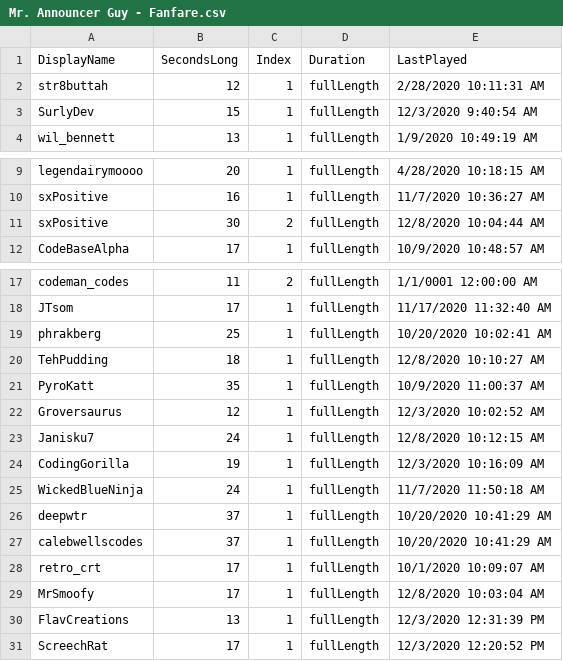
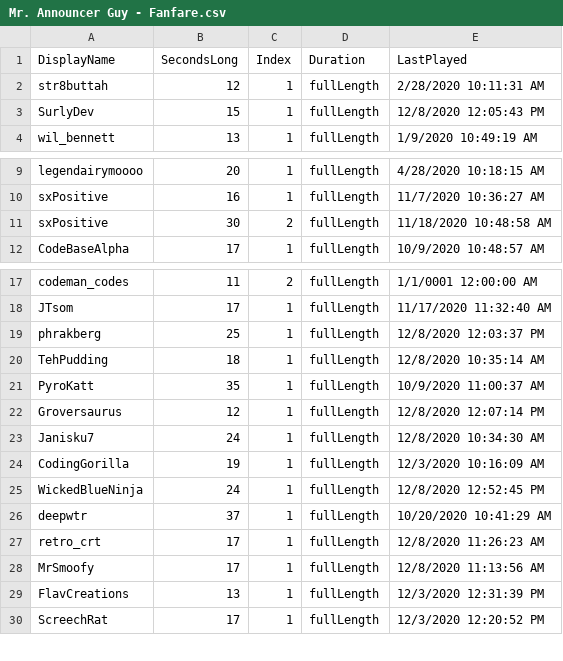
Before and after one commit to MillerMark/MrAnnouncerBot, a CSV file: MrAnnouncerBot/Data/Mr. Announcer Guy - Fanfare.csv, drawn as a sheet; only a part is shown, gaps mark what is left out.

```diff
--- a/MrAnnouncerBot/Data/Mr. Announcer Guy - Fanfare.csv
+++ b/MrAnnouncerBot/Data/Mr. Announcer Guy - Fanfare.csv
@@ -2,3 +2,3 @@ DisplayName,SecondsLong,Index,Duration,LastPlayed
 str8buttah,12,1,fullLength,2/28/2020 10:11:31 AM
-SurlyDev,15,1,fullLength,12/3/2020 9:40:54 AM
+SurlyDev,15,1,fullLength,12/8/2020 12:05:43 PM
 wil_bennett,13,1,fullLength,1/9/2020 10:49:19 AM
@@ -10,3 +10,3 @@ legendairymoooo,20,1,fullLength,4/28/2020 10:18:15 AM
 sxPositive,16,1,fullLength,11/7/2020 10:36:27 AM
-sxPositive,30,2,fullLength,12/8/2020 10:04:44 AM
+sxPositive,30,2,fullLength,11/18/2020 10:48:58 AM
 CodeBaseAlpha,17,1,fullLength,10/9/2020 10:48:57 AM
@@ -18,13 +18,12 @@ codeman_codes,11,2,fullLength,1/1/0001 12:00:00 AM
 JTsom,17,1,fullLength,11/17/2020 11:32:40 AM
-phrakberg,25,1,fullLength,10/20/2020 10:02:41 AM
-TehPudding,18,1,fullLength,12/8/2020 10:10:27 AM
+phrakberg,25,1,fullLength,12/8/2020 12:03:37 PM
+TehPudding,18,1,fullLength,12/8/2020 10:35:14 AM
 PyroKatt,35,1,fullLength,10/9/2020 11:00:37 AM
-Groversaurus,12,1,fullLength,12/3/2020 10:02:52 AM
-Janisku7,24,1,fullLength,12/8/2020 10:12:15 AM
+Groversaurus,12,1,fullLength,12/8/2020 12:07:14 PM
+Janisku7,24,1,fullLength,12/8/2020 10:34:30 AM
 CodingGorilla,19,1,fullLength,12/3/2020 10:16:09 AM
-WickedBlueNinja,24,1,fullLength,11/7/2020 11:50:18 AM
+WickedBlueNinja,24,1,fullLength,12/8/2020 12:52:45 PM
 deepwtr,37,1,fullLength,10/20/2020 10:41:29 AM
-calebwellscodes,37,1,fullLength,10/20/2020 10:41:29 AM
-retro_crt,17,1,fullLength,10/1/2020 10:09:07 AM
-MrSmoofy,17,1,fullLength,12/8/2020 10:03:04 AM
+retro_crt,17,1,fullLength,12/8/2020 11:26:23 AM
+MrSmoofy,17,1,fullLength,12/8/2020 11:13:56 AM
 FlavCreations,13,1,fullLength,12/3/2020 12:31:39 PM
```
Also changed, not shown: 12 other files.
